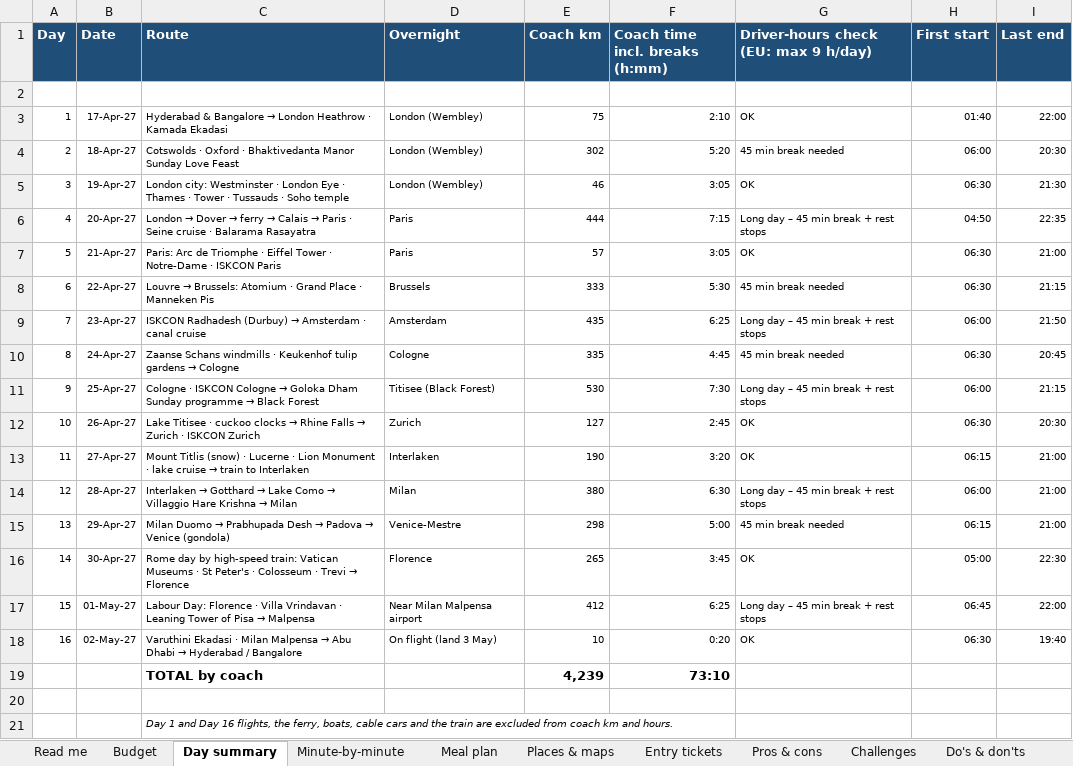
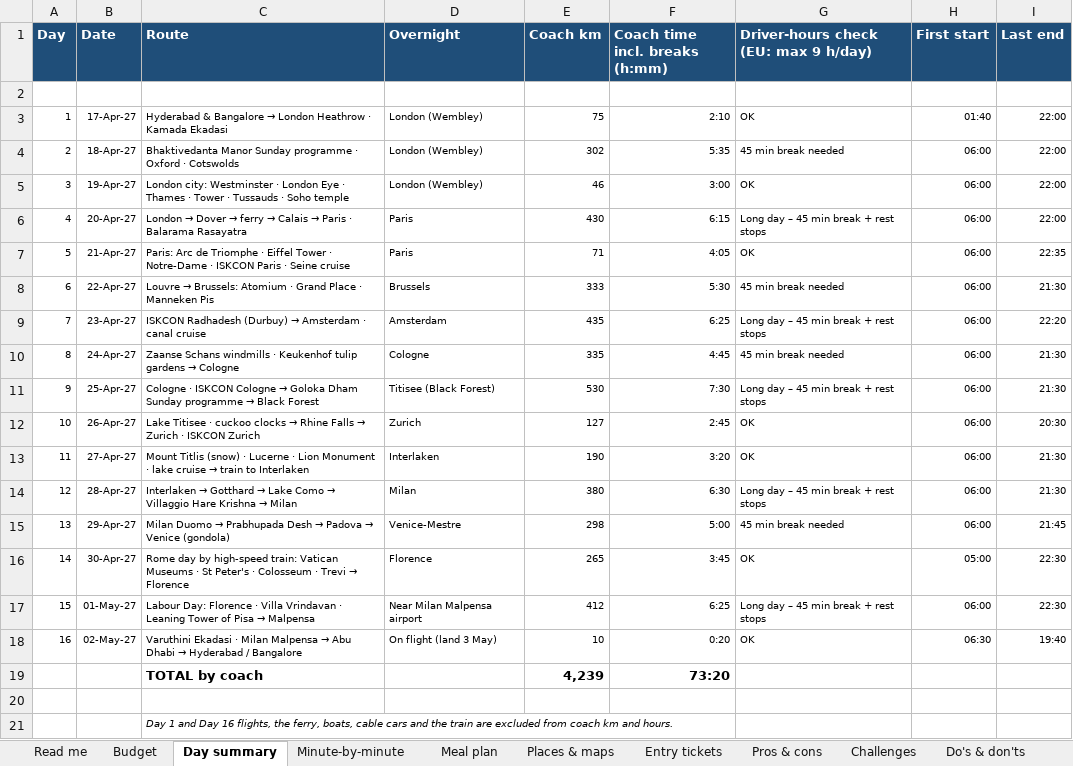
Before and after one commit to mkcdasa/YatraContentSeptember2026, an Excel workbook: itineraries/london-europe-yatra/London_Europe_Yatra_Minute_Itinerary.xlsx, sheet Day summary, drawn as a sheet; values as stored, in another font and other column widths than the file's, no borders; the diff names each change by its address in the sheet, - before the commit and + after, or states it on an @@ line.

```diff
--- a/itineraries/london-europe-yatra/London_Europe_Yatra_Minute_Itinerary.xlsx (sheet Day summary)
+++ b/itineraries/london-europe-yatra/London_Europe_Yatra_Minute_Itinerary.xlsx (sheet Day summary)
-C4 (Route): Cotswolds · Oxford · Bhaktivedanta Manor Sunday Love Feast
+C4 (Route): Bhaktivedanta Manor Sunday programme · Oxford · Cotswolds
-F4 (Coach time incl. breaks (h:mm)): 5:20
+F4 (Coach time incl. breaks (h:mm)): 5:35
-I4 (Last end): 20:30
+I4 (Last end): 22:00
-F5 (Coach time incl. breaks (h:mm)): 3:05
+F5 (Coach time incl. breaks (h:mm)): 3:00
-H5 (First start): 06:30
+H5 (First start): 06:00
-I5 (Last end): 21:30
+I5 (Last end): 22:00
-C6 (Route): …Paris · Seine cruise · Balarama Rasayatra
+C6 (Route): …Paris · Balarama Rasayatra
-E6 (Coach km): 444
+E6 (Coach km): 430
-F6 (Coach time incl. breaks (h:mm)): 7:15
+F6 (Coach time incl. breaks (h:mm)): 6:15
-H6 (First start): 04:50
+H6 (First start): 06:00
-I6 (Last end): 22:35
+I6 (Last end): 22:00
-C7 (Route): …ISKCON Paris
+C7 (Route): …ISKCON Paris · Seine cruise
-E7 (Coach km): 57
+E7 (Coach km): 71
-F7 (Coach time incl. breaks (h:mm)): 3:05
+F7 (Coach time incl. breaks (h:mm)): 4:05
-H7:H8 (First start): 06:30
+H7:H8 (First start): 06:00
-I7 (Last end): 21:00
+I7 (Last end): 22:35
-I8 (Last end): 21:15
+I8 (Last end): 21:30
-I9 (Last end): 21:50
+I9 (Last end): 22:20
-H10 (First start): 06:30
+H10 (First start): 06:00
-I10 (Last end): 20:45
+I10 (Last end): 21:30
-I11 (Last end): 21:15
+I11 (Last end): 21:30
-H12 (First start): 06:30
+H12 (First start): 06:00
-H13 (First start): 06:15
+H13 (First start): 06:00
-I13:I14 (Last end): 21:00
+I13:I14 (Last end): 21:30
-H15 (First start): 06:15
+H15 (First start): 06:00
-I15 (Last end): 21:00
+I15 (Last end): 21:45
-H17 (First start): 06:45
+H17 (First start): 06:00
-I17 (Last end): 22:00
+I17 (Last end): 22:30
-F19 (Coach time incl. breaks (h:mm)): 73:10
+F19 (Coach time incl. breaks (h:mm)): 73:20
```
Also changed, not shown: sheet Minute-by-minute, sheet Meal plan, sheet Places & maps, sheet Pros & cons, formulas that keep their value, 1 other file.
